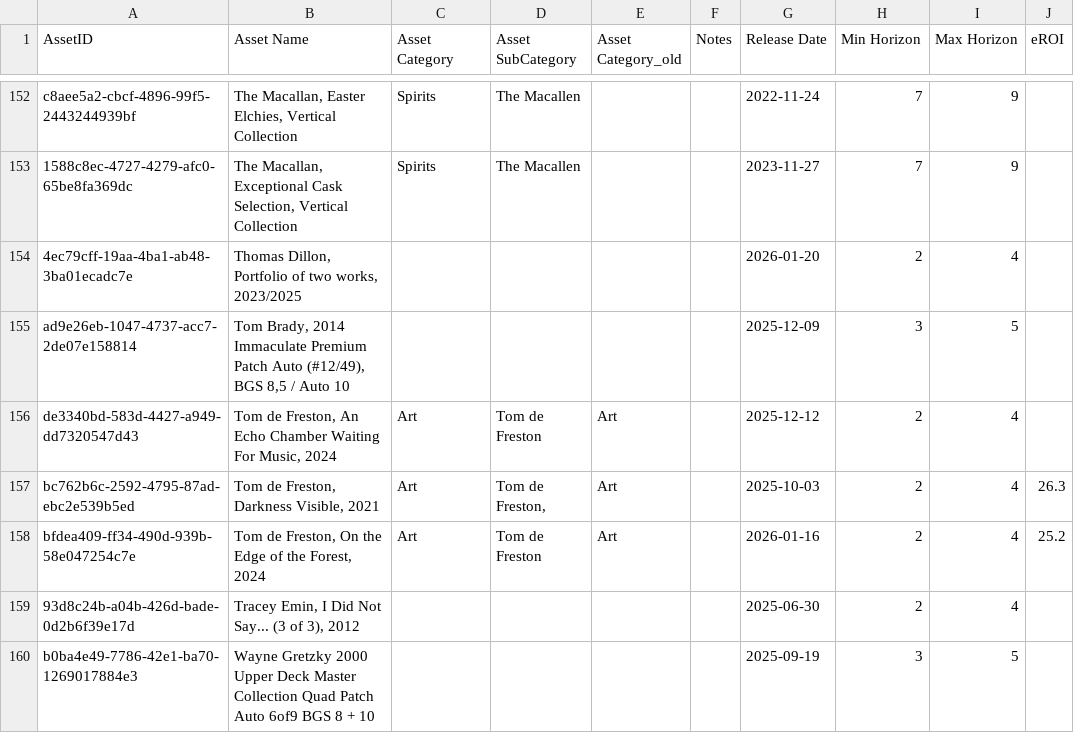
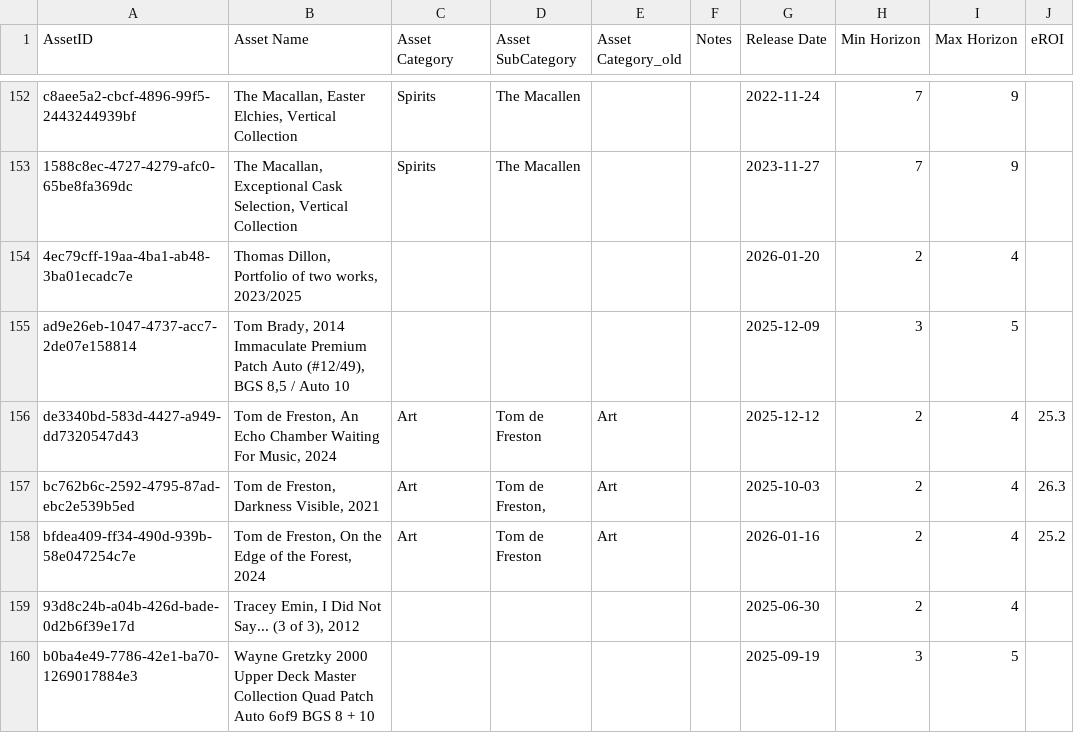
Before and after one commit to Munotstadt/splintdatacollector, a CSV file: data/stammdaten.csv, drawn as a sheet; only a part is shown, gaps mark what is left out.

Commit message:
Stammdaten aktualisiert – 04.08.2026 17:47:59

```diff
--- a/data/stammdaten.csv
+++ b/data/stammdaten.csv
@@ -155,3 +155,3 @@ c8aee5a2-cbcf-4896-99f5-2443244939bf,"The Macallan, Easter Elchies, Vertical Col
 ad9e26eb-1047-4737-acc7-2de07e158814,"Tom Brady, 2014 Immaculate Premium Patch Auto (#12/49), BGS 8,5 / Auto 10",,,,,2025-12-09,3,5,
-de3340bd-583d-4427-a949-dd7320547d43,"Tom de Freston, An Echo Chamber Waiting For Music, 2024",Art,Tom de Freston,Art,,2025-12-12,2,4,
+de3340bd-583d-4427-a949-dd7320547d43,"Tom de Freston, An Echo Chamber Waiting For Music, 2024",Art,Tom de Freston,Art,,2025-12-12,2,4,25.3
 bc762b6c-2592-4795-87ad-ebc2e539b5ed,"Tom de Freston, Darkness Visible, 2021",Art,"Tom de Freston,",Art,,2025-10-03,2,4,26.3
```
